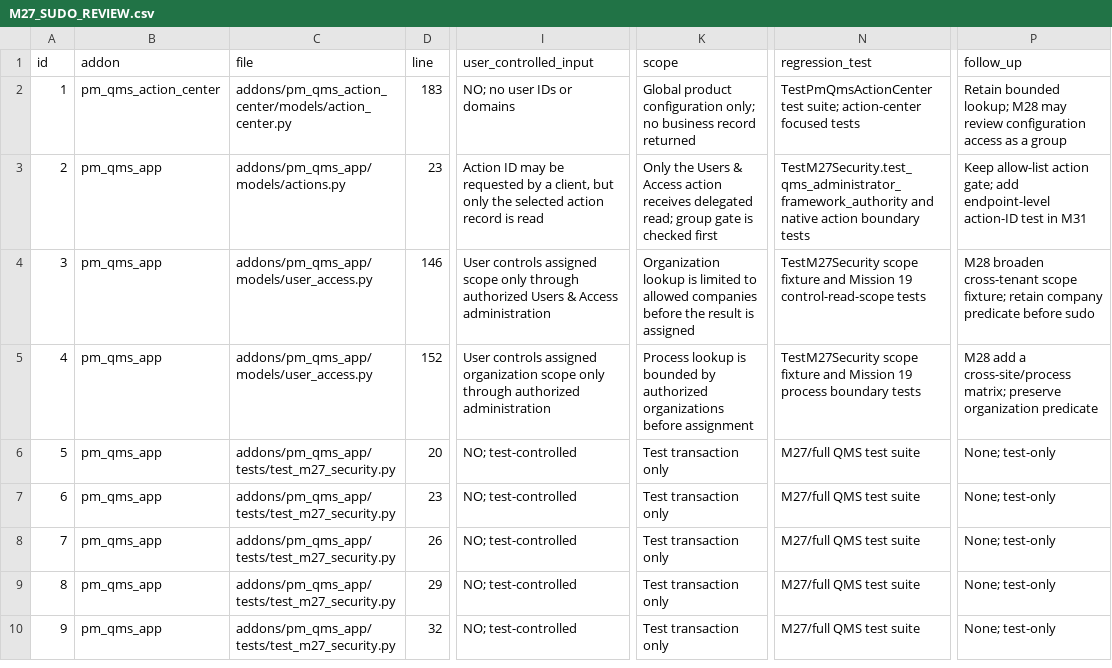
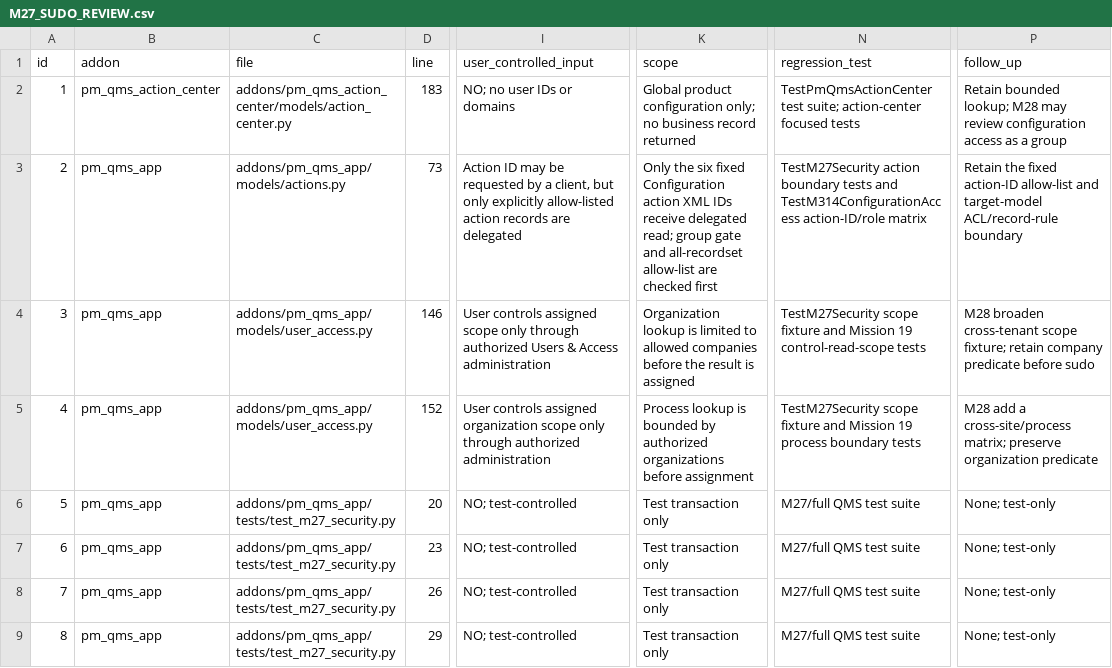
Before and after one commit to Cloud-Pixel-Studio/perfect-match-qms, a CSV file: docs/security/M27_SUDO_REVIEW.csv, drawn as a sheet; only a part is shown, gaps mark what is left out; the shorter side is filled out with more unchanged rows; the diff names each change by its address in the sheet, - before the commit and + after, or states it on an @@ line.

Commit message:
fix: scope customer configuration action reads

```diff
--- a/docs/security/M27_SUDO_REVIEW.csv
+++ b/docs/security/M27_SUDO_REVIEW.csv
-D3 (line): 23
+D3 (line): 73
-I3 (user_controlled_input): …but only the selected action record is read
+I3 (user_controlled_input): …but only explicitly allow-listed action records are delegated
-K3 (scope): Only the Users & Access action receives delegated read; group gate is checked first
+K3 (scope): Only the six fixed Configuration action XML IDs receive delegated read; group gate and all-recordset allow-list are checked first
-N3 (regression_test): TestM27Security.test_qms_administrator_framework_authority and native action boundary tests
+N3 (regression_test): TestM27Security action boundary tests and TestM314ConfigurationAccess action-ID/role matrix
-P3 (follow_up): Keep allow-list action gate; add endpoint-level action-ID test in M31
+P3 (follow_up): Retain the fixed action-ID allow-list and target-model ACL/record-rule boundary
```
Also changed, not shown: 5 other files.
